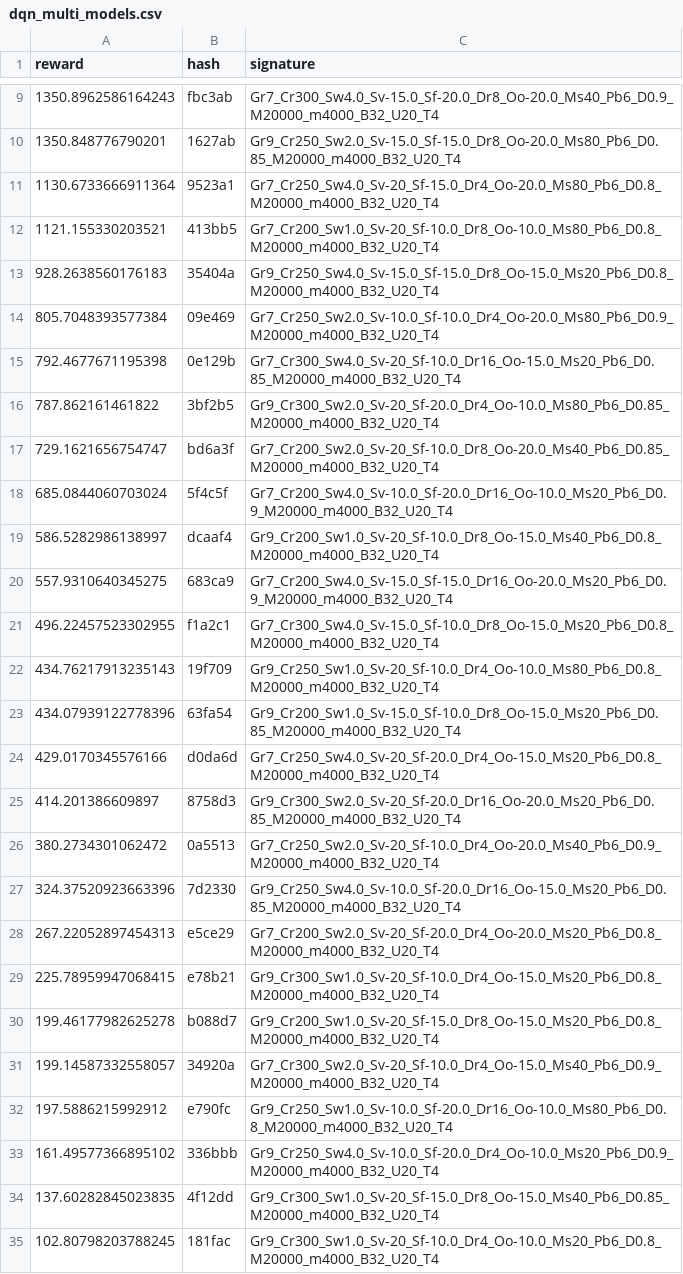
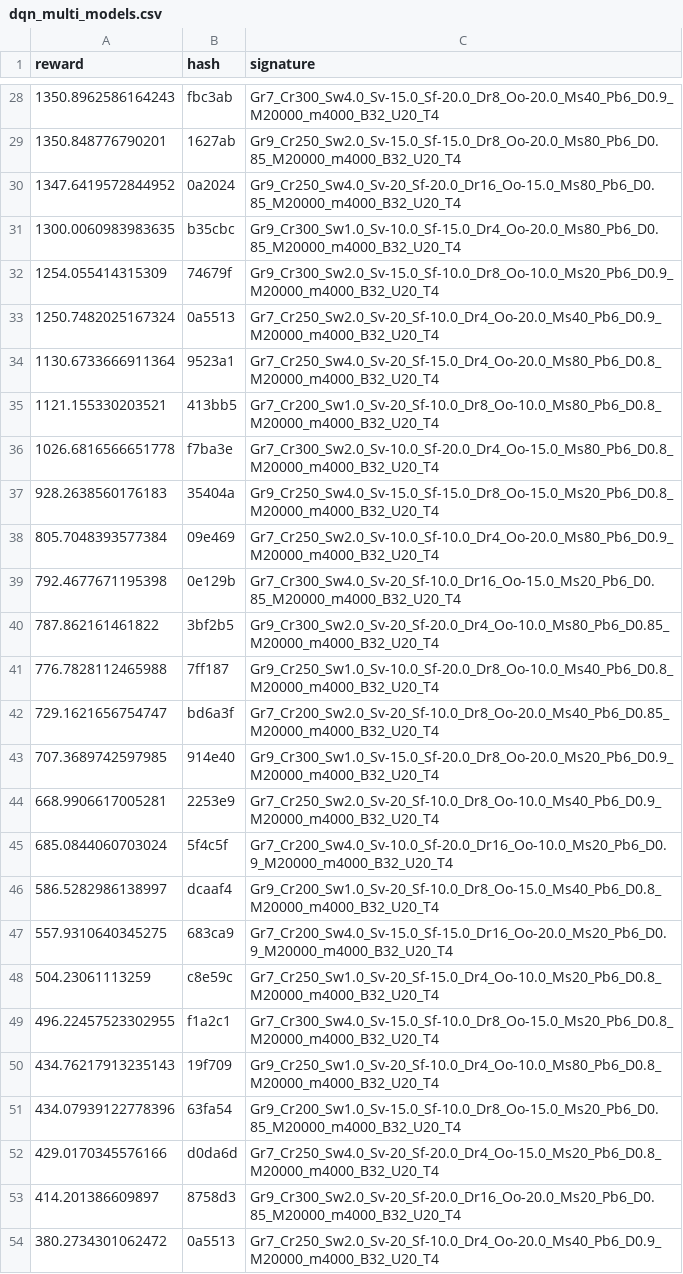
Before and after one commit to MKuranowski/STUD-SIU, a CSV file: dqn_multi_models.csv, drawn as a sheet; only a part is shown, gaps mark what is left out; the shorter side is filled out with more unchanged rows; the diff covers the shown part only; the diff names each change by its address in the sheet, - before the commit and + after, or states it on an @@ line.

Commit message:
add modele 1

```diff
--- a/dqn_multi_models.csv
+++ b/dqn_multi_models.csv
+row 30: 1347.6419572844952 | 0a2024 | Gr9_Cr250_Sw4.0_Sv-20_Sf-20.0_Dr16_Oo-15.0_Ms80_Pb6_D0.85_M20000_m4000_B32_U20_T4
+row 31: 1300.0060983983635 | b35cbc | Gr9_Cr300_Sw1.0_Sv-10.0_Sf-15.0_Dr4_Oo-20.0_Ms80_Pb6_D0.85_M20000_m4000_B32_U20_T4
+row 32: 1254.055414315309 | 74679f | Gr9_Cr300_Sw2.0_Sv-15.0_Sf-10.0_Dr8_Oo-10.0_Ms20_Pb6_D0.9_M20000_m4000_B32_U20_T4
+row 33: 1250.7482025167324 | 0a5513 | Gr7_Cr250_Sw2.0_Sv-20_Sf-10.0_Dr4_Oo-20.0_Ms40_Pb6_D0.9_M20000_m4000_B32_U20_T4
+row 36: 1026.6816566651778 | f7ba3e | Gr7_Cr300_Sw2.0_Sv-10.0_Sf-20.0_Dr4_Oo-15.0_Ms80_Pb6_D0.8_M20000_m4000_B32_U20_T4
+row 41: 776.7828112465988 | 7ff187 | Gr9_Cr250_Sw1.0_Sv-10.0_Sf-20.0_Dr8_Oo-10.0_Ms40_Pb6_D0.8_M20000_m4000_B32_U20_T4
+row 43: 707.3689742597985 | 914e40 | Gr9_Cr300_Sw1.0_Sv-15.0_Sf-20.0_Dr8_Oo-20.0_Ms20_Pb6_D0.9_M20000_m4000_B32_U20_T4
+row 44: 668.9906617005281 | 2253e9 | Gr7_Cr250_Sw2.0_Sv-20_Sf-10.0_Dr8_Oo-10.0_Ms40_Pb6_D0.9_M20000_m4000_B32_U20_T4
+row 48: 504.23061113259 | c8e59c | Gr7_Cr250_Sw1.0_Sv-20_Sf-15.0_Dr4_Oo-10.0_Ms20_Pb6_D0.8_M20000_m4000_B32_U20_T4
```
Also changed, not shown: 20 added rows elsewhere in this file, 23 other files.
